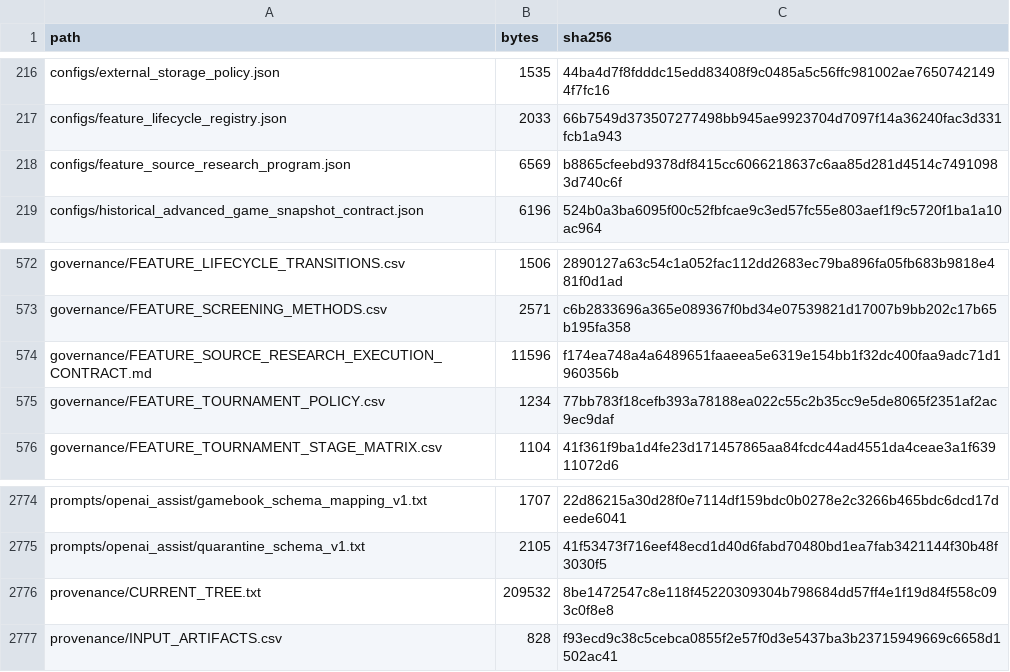
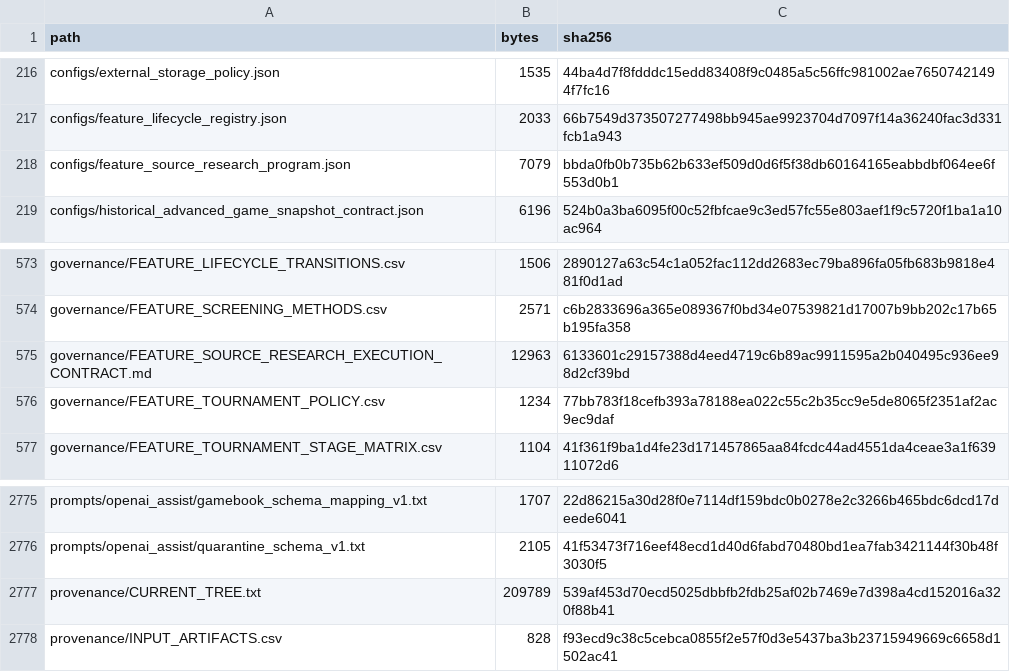
Before and after one commit to KevinSGarrett/BatteredAggieSyndrome, a CSV file: provenance/PROJECT_FILE_MANIFEST.csv, drawn as a sheet; only a part is shown, gaps mark what is left out; the diff covers the shown part only.

```diff
--- a/provenance/PROJECT_FILE_MANIFEST.csv
+++ b/provenance/PROJECT_FILE_MANIFEST.csv
@@ -217,3 +217,3 @@ configs/external_storage_policy.json,1535,44ba4d7f8fdddc15edd83408f9c0485a5c56ff
 configs/feature_lifecycle_registry.json,2033,66b7549d373507277498bb945ae9923704d7097f14a36240fac3d331fcb1a943
-configs/feature_source_research_program.json,6569,b8865cfeebd9378df8415cc6066218637c6aa85d281d4514c74910983d740c6f
+configs/feature_source_research_program.json,7079,bbda0fb0b735b62b633ef509d0d6f5f38db60164165eabbdbf064ee6f553d0b1
 configs/historical_advanced_game_snapshot_contract.json,6196,524b0a3ba6095f00c52fbfcae9c3ed57fc55e803aef1f9c5720f1ba1a10ac964
@@ -573,3 +574,3 @@ governance/FEATURE_LIFECYCLE_TRANSITIONS.csv,1506,2890127a63c54c1a052fac112dd268
 governance/FEATURE_SCREENING_METHODS.csv,2571,c6b2833696a365e089367f0bd34e07539821d17007b9bb202c17b65b195fa358
-governance/FEATURE_SOURCE_RESEARCH_EXECUTION_CONTRACT.md,11596,f174ea748a4a6489651faaeea5e6319e154bb1f32dc400faa9adc71d1960356b
+governance/FEATURE_SOURCE_RESEARCH_EXECUTION_CONTRACT.md,12963,6133601c29157388d4eed4719c6b89ac9911595a2b040495c936ee98d2cf39bd
 governance/FEATURE_TOURNAMENT_POLICY.csv,1234,77bb783f18cefb393a78188ea022c55c2b35cc9e5de8065f2351af2ac9ec9daf
@@ -2775,3 +2776,3 @@ prompts/openai_assist/gamebook_schema_mapping_v1.txt,1707,22d86215a30d28f0e7114d
 prompts/openai_assist/quarantine_schema_v1.txt,2105,41f53473f716eef48ecd1d40d6fabd70480bd1ea7fab3421144f30b48f3030f5
-provenance/CURRENT_TREE.txt,209532,8be1472547c8e118f45220309304b798684dd57ff4e1f19d84f558c093c0f8e8
+provenance/CURRENT_TREE.txt,209789,539af453d70ecd5025dbbfb2fdb25af02b7469e7d398a4cd152016a320f88b41
 provenance/INPUT_ARTIFACTS.csv,828,f93ecd9c38c5cebca0855f2e57f0d3e5437ba3b23715949669c6658d1502ac41
```
Also changed, not shown: 5 added rows elsewhere in this file, 9 other files.
